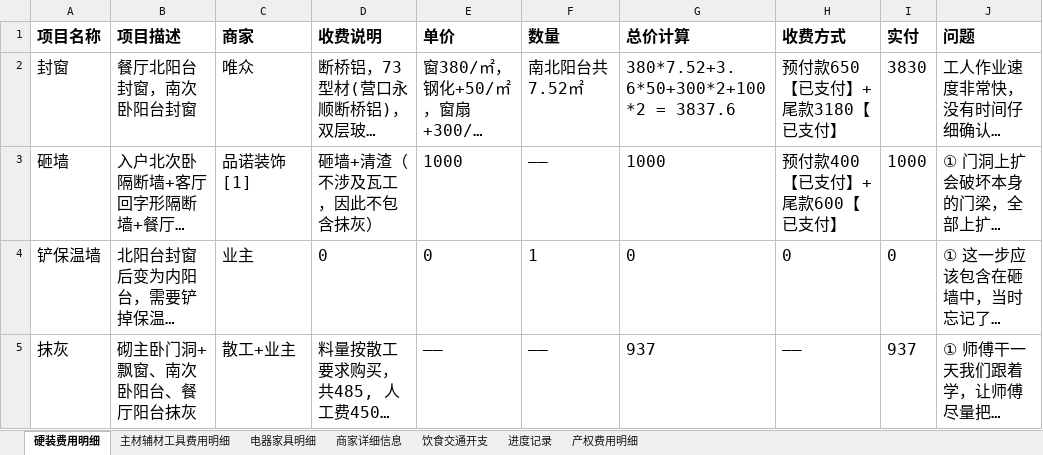
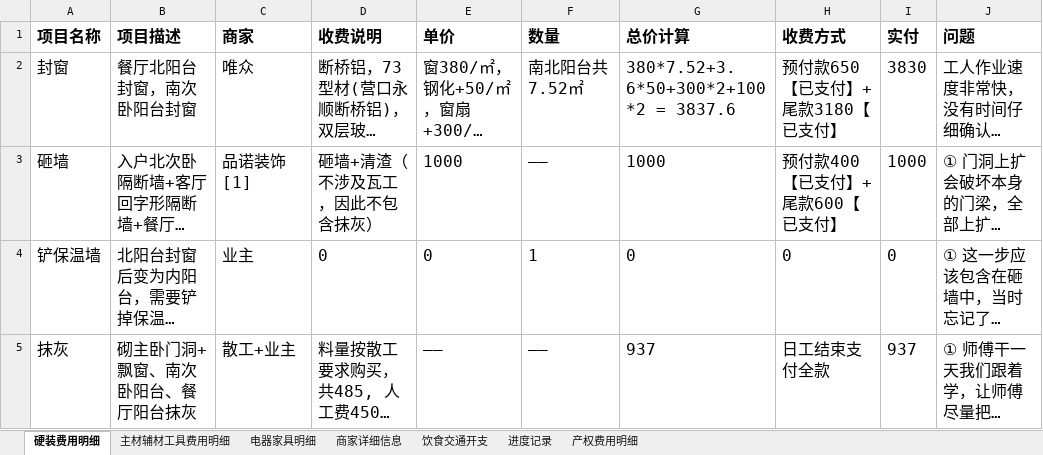
Before and after one commit to worm004/zx, an Excel workbook: 装修费用明细.xlsx, sheet 硬装费用明细, drawn as a sheet; only a part is shown; long unchanged cells end in …; values as stored, in another font and other column widths than the file's, no borders; the diff covers the shown part only; the diff names each change by its address in the sheet, - before the commit and + after, or states it on an @@ line.

```diff
--- a/装修费用明细.xlsx (sheet 硬装费用明细)
+++ b/装修费用明细.xlsx (sheet 硬装费用明细)
-H5 (收费方式): ——
+H5 (收费方式): 日工结束支付全款
```
Also changed, not shown: 1 added row and 1 edited cell elsewhere in this sheet, sheet 饮食交通开支, sheet 电器家具明细, sheet 商家详细信息, sheet 进度记录, sheet 主材辅材工具费用明细, sheet 产权费用明细, formulas that keep their value.
